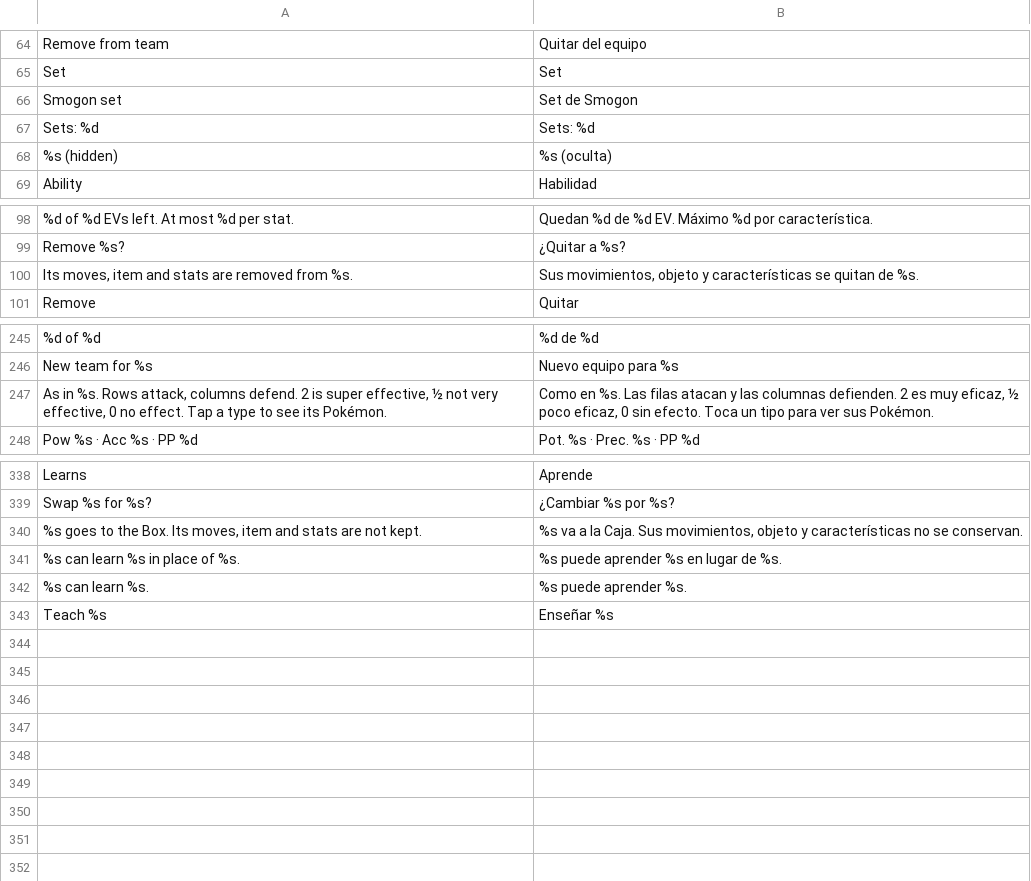
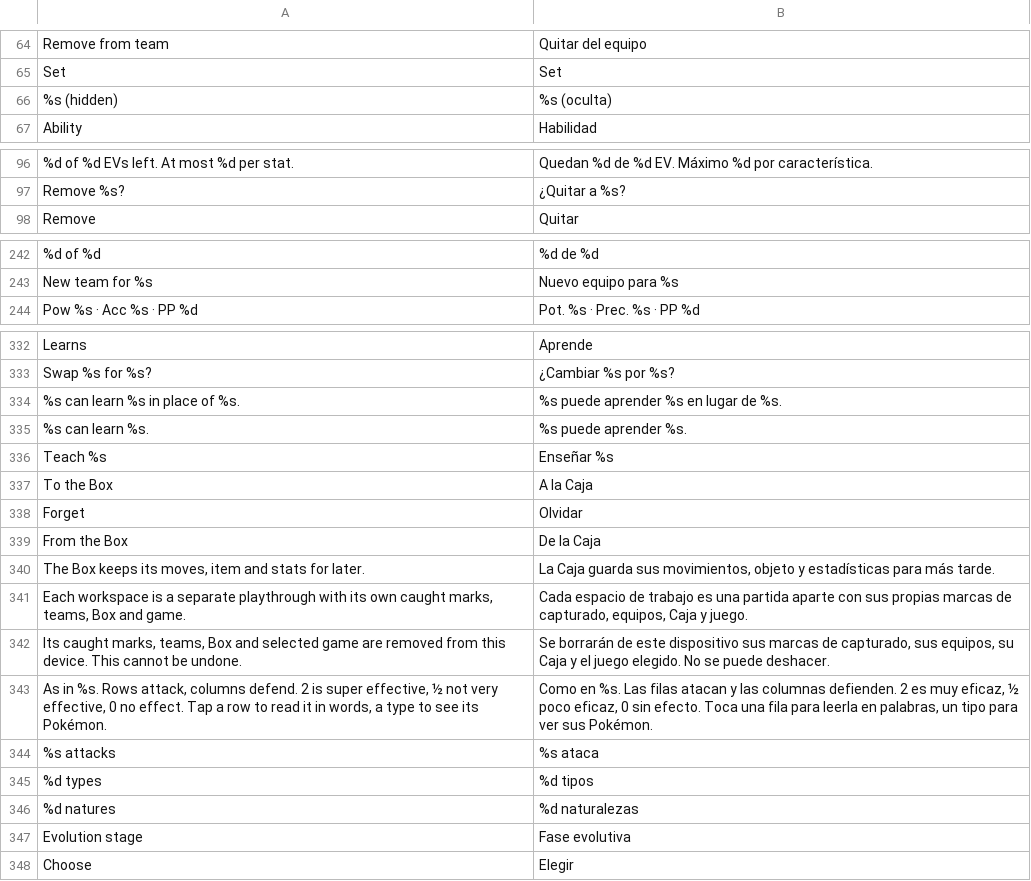
Before and after one commit to D3anDark/dexsearch, a TSV file: assets/lang/es.tsv, drawn as a sheet; only a part is shown, gaps mark what is left out; removed rows and columns are numbered as before the commit, all else as after; the diff covers the shown part only; the diff names each change by its address in the sheet, - before the commit and + after, or states it on an @@ line.

```diff
--- a/assets/lang/es.tsv
+++ b/assets/lang/es.tsv
-row 66: Smogon set | Set de Smogon
-row 67: Sets: %d | Sets: %d
-row 100: Its moves, item and stats are removed from %s. | Sus movimientos, objeto y características se quitan de %s.
-row 247: As in %s. Rows attack, columns defend. 2 is super effective, ½ not very effective, 0 no effect. Tap a type to see its Pokémon. | Como en %s. Las filas atacan y las columnas defienden. 2 es muy eficaz, ½ poco eficaz, 0 sin efecto. Toca un tipo para ver sus Pokémon.
-row 340: %s goes to the Box. Its moves, item and stats are not kept. | %s va a la Caja. Sus movimientos, objeto y características no se conservan.
+row 337: To the Box | A la Caja
+row 338: Forget | Olvidar
+row 339: From the Box | De la Caja
+row 340: The Box keeps its moves, item and stats for later. | La Caja guarda sus movimientos, objeto y estadísticas para más tarde.
+row 341: Each workspace is a separate playthrough with its own caught marks, teams, Box and game. | Cada espacio de trabajo es una partida aparte con sus propias marcas de capturado, equipos, Caja y juego.
+row 342: Its caught marks, teams, Box and selected game are removed from this device. This cannot be undone. | Se borrarán de este dispositivo sus marcas de capturado, sus equipos, su Caja y el juego elegido. No se puede deshacer.
+row 343: As in %s. Rows attack, columns defend. 2 is super effective, ½ not very effective, 0 no effect. Tap a row to read it in words, a type to see its Pokémon. | Como en %s. Las filas atacan y las columnas defienden. 2 es muy eficaz, ½ poco eficaz, 0 sin efecto. Toca una fila para leerla en palabras, un tipo para ver sus Pokémon.
+row 344: %s attacks | %s ataca
+row 345: %d types | %d tipos
+row 346: %d natures | %d naturalezas
+row 347: Evolution stage | Fase evolutiva
+row 348: Choose | Elegir
```
Also changed, not shown: 2 removed rows elsewhere in this file, assets/lang/ja.tsv, assets/lang/pl.tsv, 10 other files.
